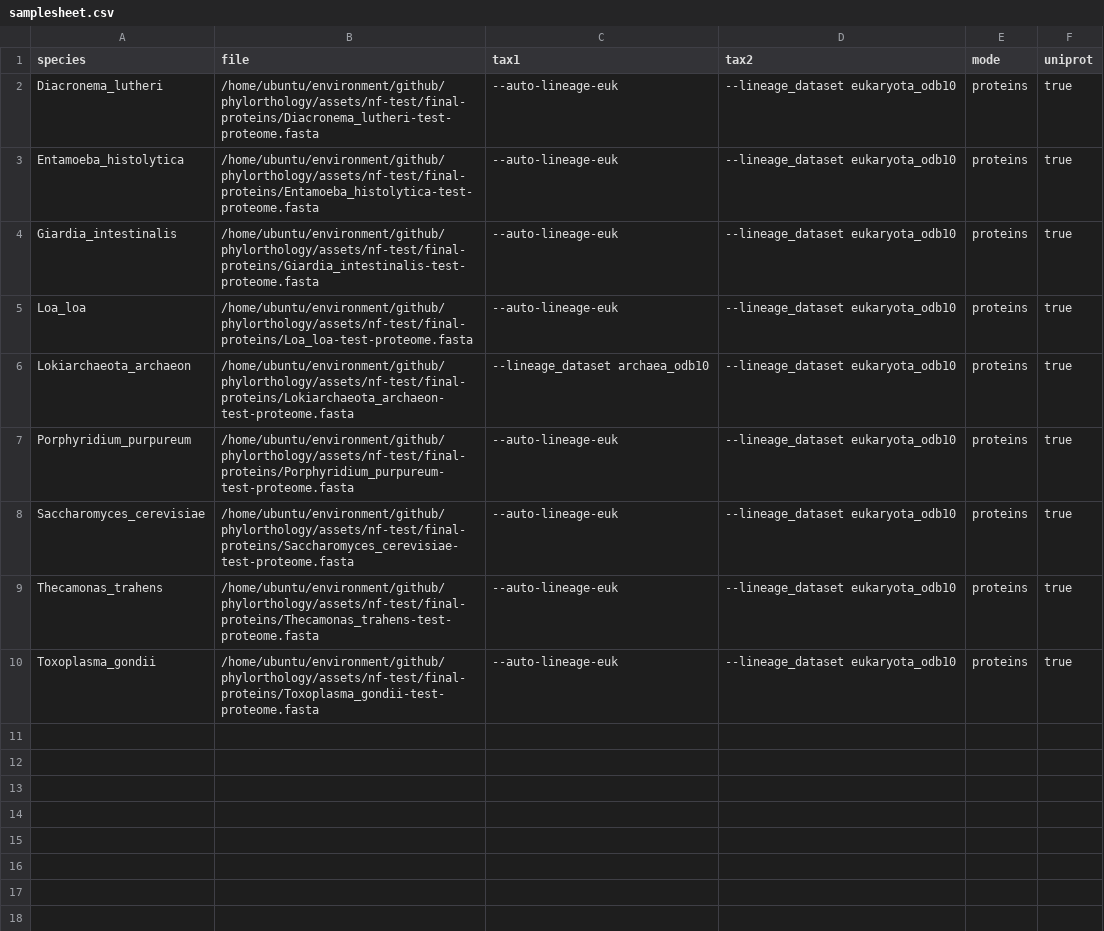
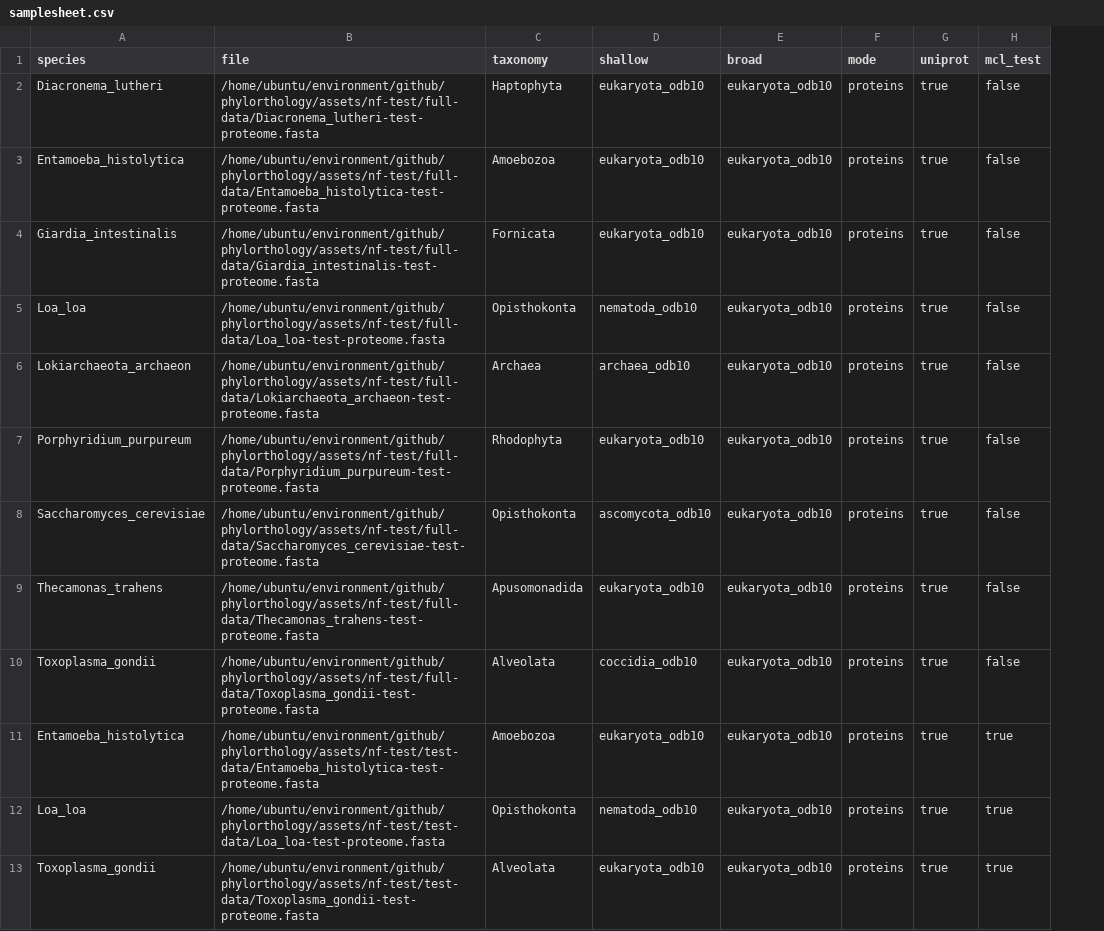
Before and after one commit to Arcadia-Science/noveltree, a CSV file: assets/samplesheet.csv, drawn as a sheet; removed rows and columns are numbered as before the commit, all else as after; the diff names each change by its address in the sheet, - before the commit and + after, or states it on an @@ line.

Commit message:
Updated assets/sample data

```diff
--- a/assets/samplesheet.csv
+++ b/assets/samplesheet.csv
-column C (tax1), rows 2-10: --auto-lineage-euk | --auto-lineage-euk | --auto-lineage-euk | --auto-lineage-euk | --lineage_dataset archaea_odb10 | --auto-lineage-euk | --auto-lineage-euk | --auto-lineage-euk | --auto-lineage-euk
-column D (tax2), rows 2-10: all --lineage_dataset eukaryota_odb10
+column C (taxonomy), rows 2-10: Haptophyta | Amoebozoa | Fornicata | Opisthokonta | Archaea | Rhodophyta | Opisthokonta | Apusomonadida | Alveolata
+column D (shallow), rows 2-10: eukaryota_odb10 | eukaryota_odb10 | eukaryota_odb10 | nematoda_odb10 | archaea_odb10 | eukaryota_odb10 | ascomycota_odb10 | eukaryota_odb10 | coccidia_odb10
+column E (broad), rows 2-10: all eukaryota_odb10
+column H (mcl_test), rows 2-10: all false
-B2 (file): /home/ubuntu/environment/github/phylorthology/assets/nf-test/final-proteins/Diacronema_lutheri-test-proteome.fasta
+B2 (file): /home/ubuntu/environment/github/phylorthology/assets/nf-test/full-data/Diacronema_lutheri-test-proteome.fasta
-B3 (file): /home/ubuntu/environment/github/phylorthology/assets/nf-test/final-proteins/Entamoeba_histolytica-test-proteome.fasta
+B3 (file): /home/ubuntu/environment/github/phylorthology/assets/nf-test/full-data/Entamoeba_histolytica-test-proteome.fasta
-B4 (file): /home/ubuntu/environment/github/phylorthology/assets/nf-test/final-proteins/Giardia_intestinalis-test-proteome.fasta
+B4 (file): /home/ubuntu/environment/github/phylorthology/assets/nf-test/full-data/Giardia_intestinalis-test-proteome.fasta
-B5 (file): /home/ubuntu/environment/github/phylorthology/assets/nf-test/final-proteins/Loa_loa-test-proteome.fasta
+B5 (file): /home/ubuntu/environment/github/phylorthology/assets/nf-test/full-data/Loa_loa-test-proteome.fasta
-B6 (file): /home/ubuntu/environment/github/phylorthology/assets/nf-test/final-proteins/Lokiarchaeota_archaeon-test-proteome.fasta
+B6 (file): /home/ubuntu/environment/github/phylorthology/assets/nf-test/full-data/Lokiarchaeota_archaeon-test-proteome.fasta
-B7 (file): /home/ubuntu/environment/github/phylorthology/assets/nf-test/final-proteins/Porphyridium_purpureum-test-proteome.fasta
+B7 (file): /home/ubuntu/environment/github/phylorthology/assets/nf-test/full-data/Porphyridium_purpureum-test-proteome.fasta
-B8 (file): /home/ubuntu/environment/github/phylorthology/assets/nf-test/final-proteins/Saccharomyces_cerevisiae-test-proteome.fasta
+B8 (file): /home/ubuntu/environment/github/phylorthology/assets/nf-test/full-data/Saccharomyces_cerevisiae-test-proteome.fasta
-B9 (file): /home/ubuntu/environment/github/phylorthology/assets/nf-test/final-proteins/Thecamonas_trahens-test-proteome.fasta
+B9 (file): /home/ubuntu/environment/github/phylorthology/assets/nf-test/full-data/Thecamonas_trahens-test-proteome.fasta
-B10 (file): /home/ubuntu/environment/github/phylorthology/assets/nf-test/final-proteins/Toxoplasma_gondii-test-proteome.fasta
+B10 (file): /home/ubuntu/environment/github/phylorthology/assets/nf-test/full-data/Toxoplasma_gondii-test-proteome.fasta
+row 11: Entamoeba_histolytica | /home/ubuntu/environment/github/phylorthology/assets/nf-test/test-data/Entamoeba_histolytica-test-proteome.fasta | Amoebozoa | eukaryota_odb10 | eukaryota_odb10 | proteins | true | true
+row 12: Loa_loa | /home/ubuntu/environment/github/phylorthology/assets/nf-test/test-data/Loa_loa-test-proteome.fasta | Opisthokonta | nematoda_odb10 | eukaryota_odb10 | proteins | true | true
+row 13: Toxoplasma_gondii | /home/ubuntu/environment/github/phylorthology/assets/nf-test/test-data/Toxoplasma_gondii-test-proteome.fasta | Alveolata | eukaryota_odb10 | eukaryota_odb10 | proteins | true | true
```
Also changed, not shown: 46 other files.
